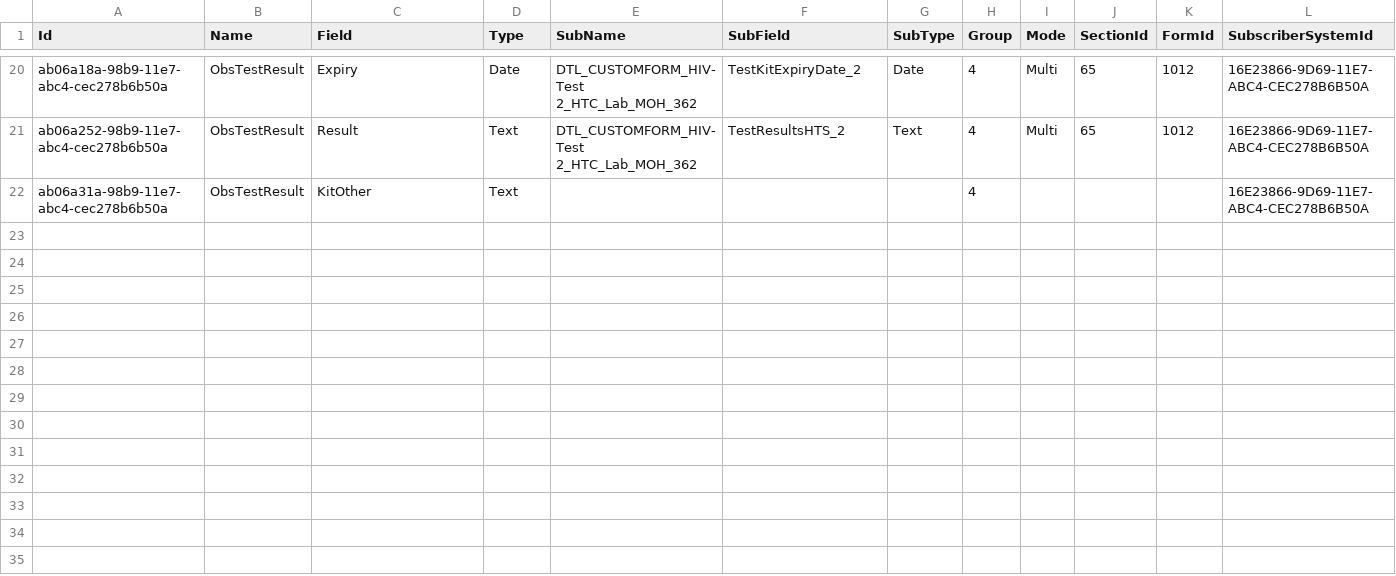
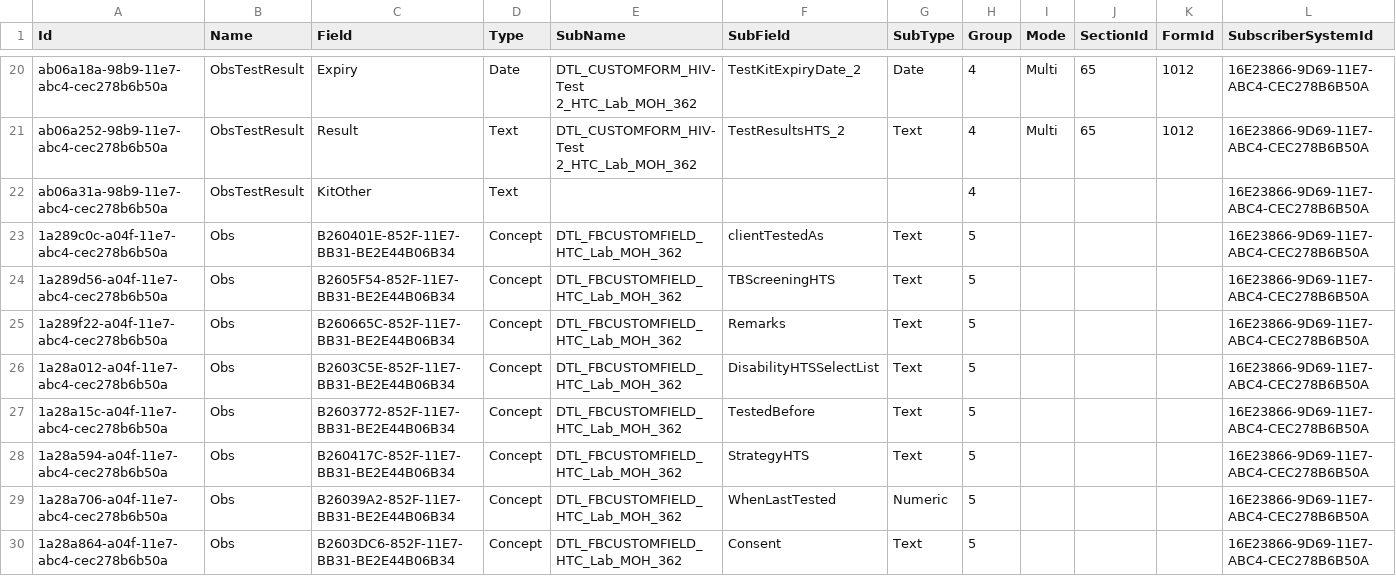
Before and after one commit to palladiumkenya/livehapi, a CSV file: LiveHAPI.Infrastructure/Seed/SubscriberMap.csv, drawn as a sheet; only a part is shown, gaps mark what is left out; the diff names each change by its address in the sheet, - before the commit and + after, or states it on an @@ line.

```diff
--- a/LiveHAPI.Infrastructure/Seed/SubscriberMap.csv
+++ b/LiveHAPI.Infrastructure/Seed/SubscriberMap.csv
+row 23: 1a289c0c-a04f-11e7-abc4-cec278b6b50a | Obs | B260401E-852F-11E7-BB31-BE2E44B06B34 | Concept | DTL_FBCUSTOMFIELD_HTC_Lab_MOH_362 | clientTestedAs | Text | 5 |  |  |  | 16E23866-9D69-11E7-ABC4-CEC278B6B50A
+row 24: 1a289d56-a04f-11e7-abc4-cec278b6b50a | Obs | B2605F54-852F-11E7-BB31-BE2E44B06B34 | Concept | DTL_FBCUSTOMFIELD_HTC_Lab_MOH_362 | TBScreeningHTS | Text | 5 |  |  |  | 16E23866-9D69-11E7-ABC4-CEC278B6B50A
+row 25: 1a289f22-a04f-11e7-abc4-cec278b6b50a | Obs | B260665C-852F-11E7-BB31-BE2E44B06B34 | Concept | DTL_FBCUSTOMFIELD_HTC_Lab_MOH_362 | Remarks | Text | 5 |  |  |  | 16E23866-9D69-11E7-ABC4-CEC278B6B50A
+row 26: 1a28a012-a04f-11e7-abc4-cec278b6b50a | Obs | B2603C5E-852F-11E7-BB31-BE2E44B06B34 | Concept | DTL_FBCUSTOMFIELD_HTC_Lab_MOH_362 | DisabilityHTSSelectList | Text | 5 |  |  |  | 16E23866-9D69-11E7-ABC4-CEC278B6B50A
+row 27: 1a28a15c-a04f-11e7-abc4-cec278b6b50a | Obs | B2603772-852F-11E7-BB31-BE2E44B06B34 | Concept | DTL_FBCUSTOMFIELD_HTC_Lab_MOH_362 | TestedBefore | Text | 5 |  |  |  | 16E23866-9D69-11E7-ABC4-CEC278B6B50A
+row 28: 1a28a594-a04f-11e7-abc4-cec278b6b50a | Obs | B260417C-852F-11E7-BB31-BE2E44B06B34 | Concept | DTL_FBCUSTOMFIELD_HTC_Lab_MOH_362 | StrategyHTS | Text | 5 |  |  |  | 16E23866-9D69-11E7-ABC4-CEC278B6B50A
+row 29: 1a28a706-a04f-11e7-abc4-cec278b6b50a | Obs | B26039A2-852F-11E7-BB31-BE2E44B06B34 | Concept | DTL_FBCUSTOMFIELD_HTC_Lab_MOH_362 | WhenLastTested | Numeric | 5 |  |  |  | 16E23866-9D69-11E7-ABC4-CEC278B6B50A
+row 30: 1a28a864-a04f-11e7-abc4-cec278b6b50a | Obs | B2603DC6-852F-11E7-BB31-BE2E44B06B34 | Concept | DTL_FBCUSTOMFIELD_HTC_Lab_MOH_362 | Consent | Text | 5 |  |  |  | 16E23866-9D69-11E7-ABC4-CEC278B6B50A
```
Also changed, not shown: LiveHAPI.Infrastructure/Seed/SubscriberTranslation.csv.
